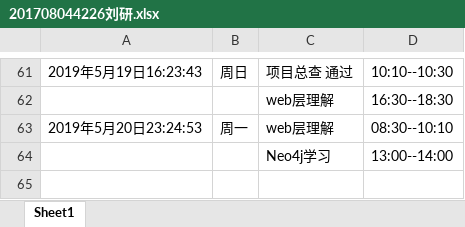
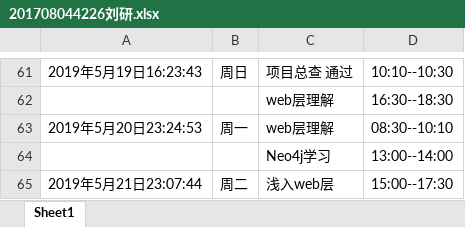
Before and after one commit to ly934060690/OSALS, an Excel workbook: doc/log/201708044226刘研.xlsx, sheet Sheet1, drawn as a sheet; only a part is shown, gaps mark what is left out; values as stored, in another font and other column widths than the file's, no borders; the diff names each change by its address in the sheet, - before the commit and + after, or states it on an @@ line.

Commit message:
浅入web层  2019-5-21 23:08:16

```diff
--- a/doc/log/201708044226刘研.xlsx (sheet Sheet1)
+++ b/doc/log/201708044226刘研.xlsx (sheet Sheet1)
+row 65: 2019年5月21日23:07:44 | 周二 | 浅入web层 | 15:00--17:30
```
Also changed, not shown: 50 other files.
